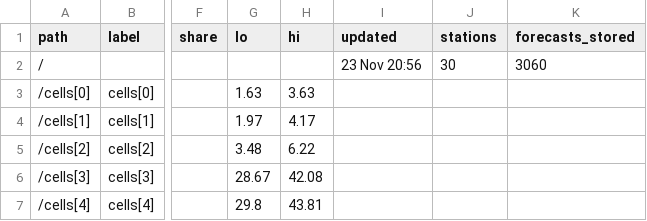
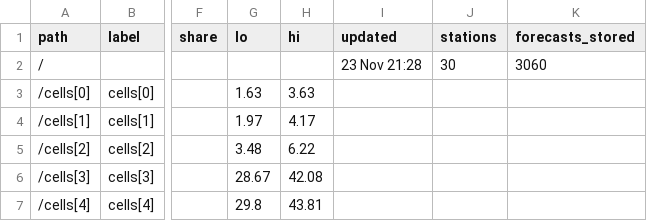
Before and after one commit to indahl-ai/indahl.ai, a CSV file: forecast/forecast_outcomes.csv, drawn as a sheet; only a part is shown, gaps mark what is left out; the diff names each change by its address in the sheet, - before the commit and + after, or states it on an @@ line.

```diff
--- a/forecast/forecast_outcomes.csv
+++ b/forecast/forecast_outcomes.csv
-I2 (updated): 23 Nov 20:56
+I2 (updated): 23 Nov 21:28
```
Also changed, not shown: time/time_outcomes.csv, uptime/uptime_outcomes.csv, 46 other files.
